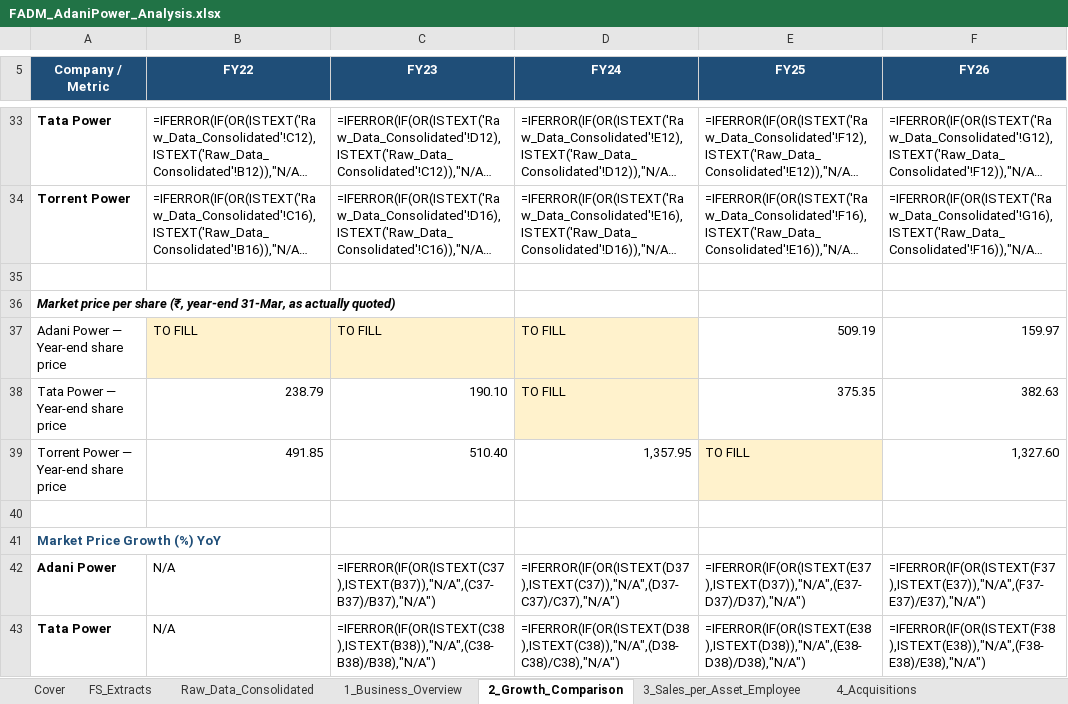
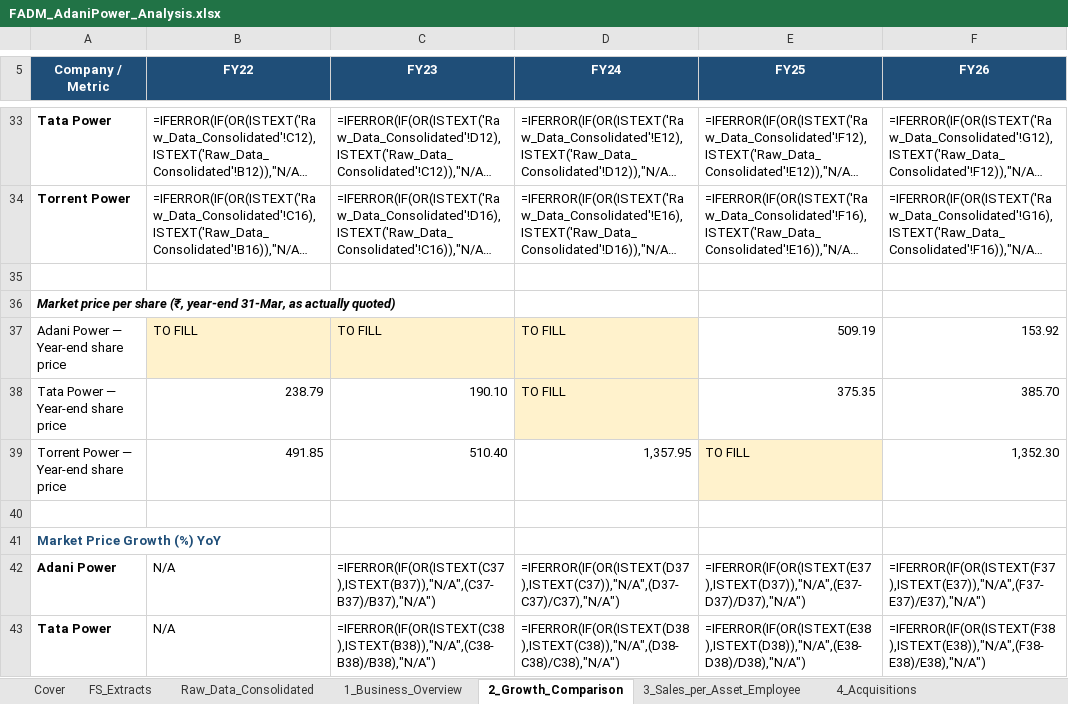
Before and after one commit to adityaranjith-web/FADM-, an Excel workbook: FADM_AdaniPower_Analysis.xlsx, sheet 2_Growth_Comparison, drawn as a sheet; only a part is shown, gaps mark what is left out; long unchanged cells end in …; values as stored, in another font and other column widths than the file's, no borders; formulas without a stored value are shown as written; charts and pictures not drawn; the diff names each change by its address in the sheet, - before the commit and + after, or states it on an @@ line.

```diff
--- a/FADM_AdaniPower_Analysis.xlsx (sheet 2_Growth_Comparison)
+++ b/FADM_AdaniPower_Analysis.xlsx (sheet 2_Growth_Comparison)
-F37 (FY26): 159.97
+F37 (FY26): 153.92
-F38 (FY26): 382.63
+F38 (FY26): 385.70
-F39 (FY26): 1,327.60
+F39 (FY26): 1,352.30
```
Also changed, not shown: sheet Weekly_Price_Data, sheet 11_Returns_Volatility, charts or pictures.
